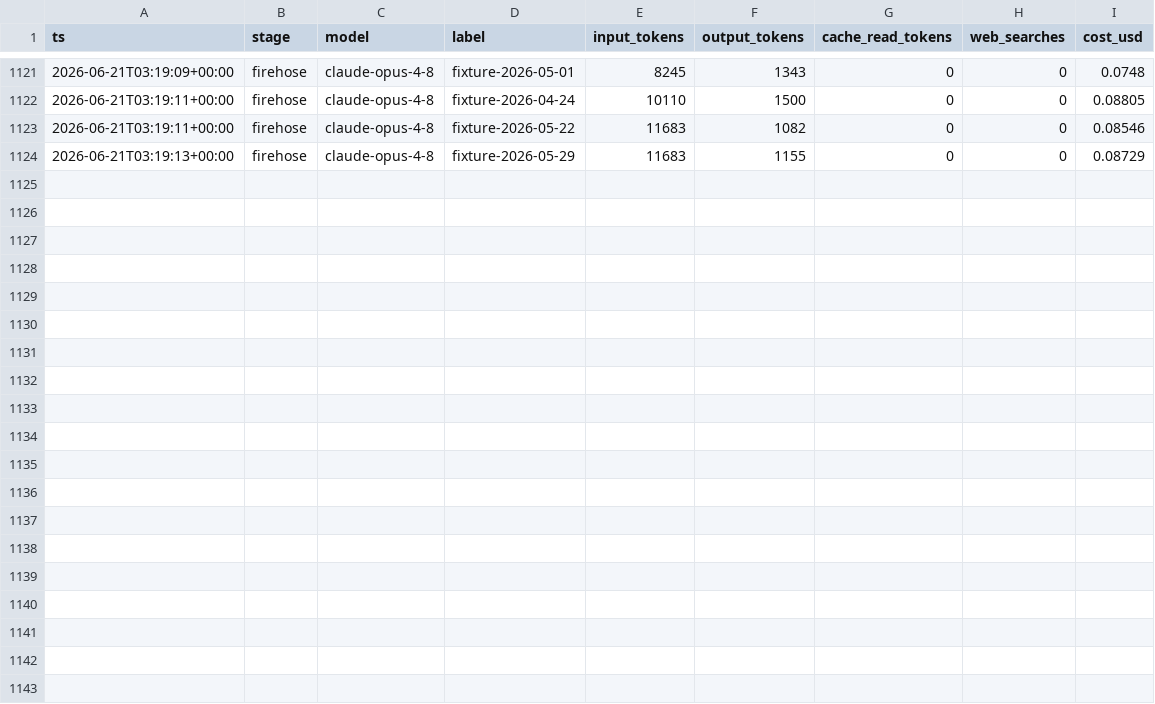
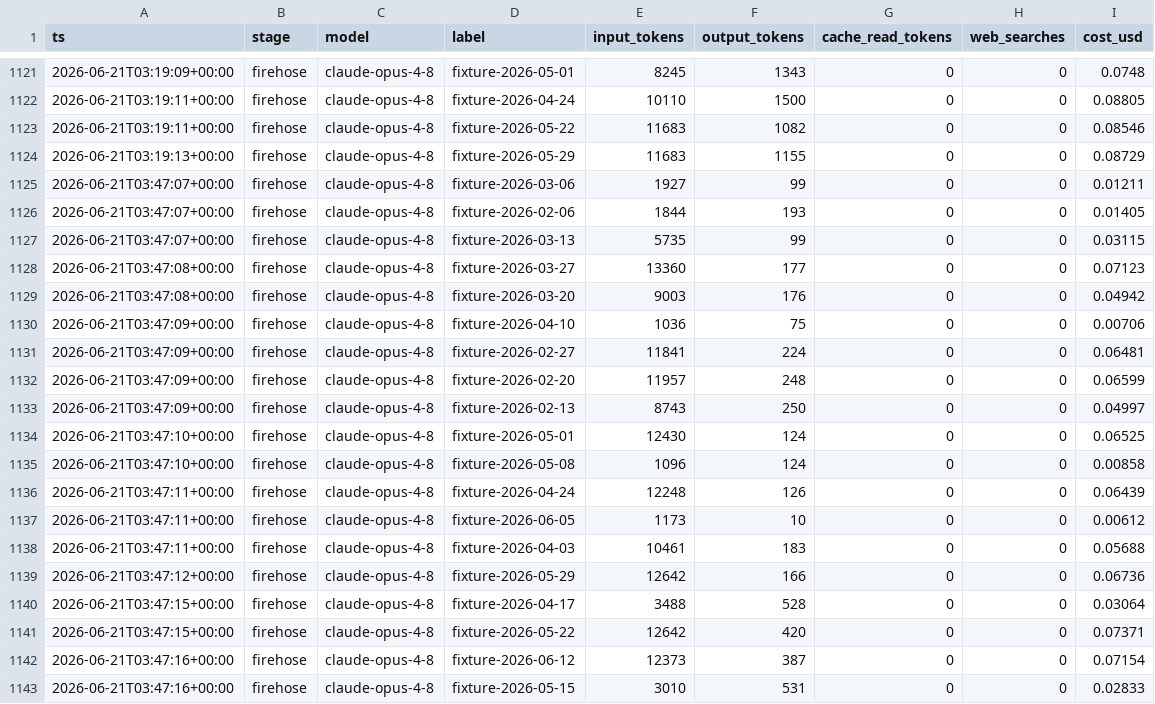
Before and after one commit to joehahn/geo-herd-rider, a CSV file: data/llm_costs.csv, drawn as a sheet; only a part is shown, gaps mark what is left out.

```diff
--- a/data/llm_costs.csv
+++ b/data/llm_costs.csv
@@ -1124 +1124,20 @@ ts,stage,model,label,input_tokens,output_tokens,cache_read_tokens,web_searches,c
 2026-06-21T03:19:13+00:00,firehose,claude-opus-4-8,fixture-2026-05-29,11683,1155,0,0,0.08729
+2026-06-21T03:47:07+00:00,firehose,claude-opus-4-8,fixture-2026-03-06,1927,99,0,0,0.01211
+2026-06-21T03:47:07+00:00,firehose,claude-opus-4-8,fixture-2026-02-06,1844,193,0,0,0.01405
+2026-06-21T03:47:07+00:00,firehose,claude-opus-4-8,fixture-2026-03-13,5735,99,0,0,0.03115
+2026-06-21T03:47:08+00:00,firehose,claude-opus-4-8,fixture-2026-03-27,13360,177,0,0,0.07123
+2026-06-21T03:47:08+00:00,firehose,claude-opus-4-8,fixture-2026-03-20,9003,176,0,0,0.04942
+2026-06-21T03:47:09+00:00,firehose,claude-opus-4-8,fixture-2026-04-10,1036,75,0,0,0.00706
+2026-06-21T03:47:09+00:00,firehose,claude-opus-4-8,fixture-2026-02-27,11841,224,0,0,0.06481
+2026-06-21T03:47:09+00:00,firehose,claude-opus-4-8,fixture-2026-02-20,11957,248,0,0,0.06599
+2026-06-21T03:47:09+00:00,firehose,claude-opus-4-8,fixture-2026-02-13,8743,250,0,0,0.04997
+2026-06-21T03:47:10+00:00,firehose,claude-opus-4-8,fixture-2026-05-01,12430,124,0,0,0.06525
+2026-06-21T03:47:10+00:00,firehose,claude-opus-4-8,fixture-2026-05-08,1096,124,0,0,0.00858
+2026-06-21T03:47:11+00:00,firehose,claude-opus-4-8,fixture-2026-04-24,12248,126,0,0,0.06439
+2026-06-21T03:47:11+00:00,firehose,claude-opus-4-8,fixture-2026-06-05,1173,10,0,0,0.00612
+2026-06-21T03:47:11+00:00,firehose,claude-opus-4-8,fixture-2026-04-03,10461,183,0,0,0.05688
+2026-06-21T03:47:12+00:00,firehose,claude-opus-4-8,fixture-2026-05-29,12642,166,0,0,0.06736
+2026-06-21T03:47:15+00:00,firehose,claude-opus-4-8,fixture-2026-04-17,3488,528,0,0,0.03064
+2026-06-21T03:47:15+00:00,firehose,claude-opus-4-8,fixture-2026-05-22,12642,420,0,0,0.07371
+2026-06-21T03:47:16+00:00,firehose,claude-opus-4-8,fixture-2026-06-12,12373,387,0,0,0.07154
+2026-06-21T03:47:16+00:00,firehose,claude-opus-4-8,fixture-2026-05-15,3010,531,0,0,0.02833
```
Also changed, not shown: 3 other files.
